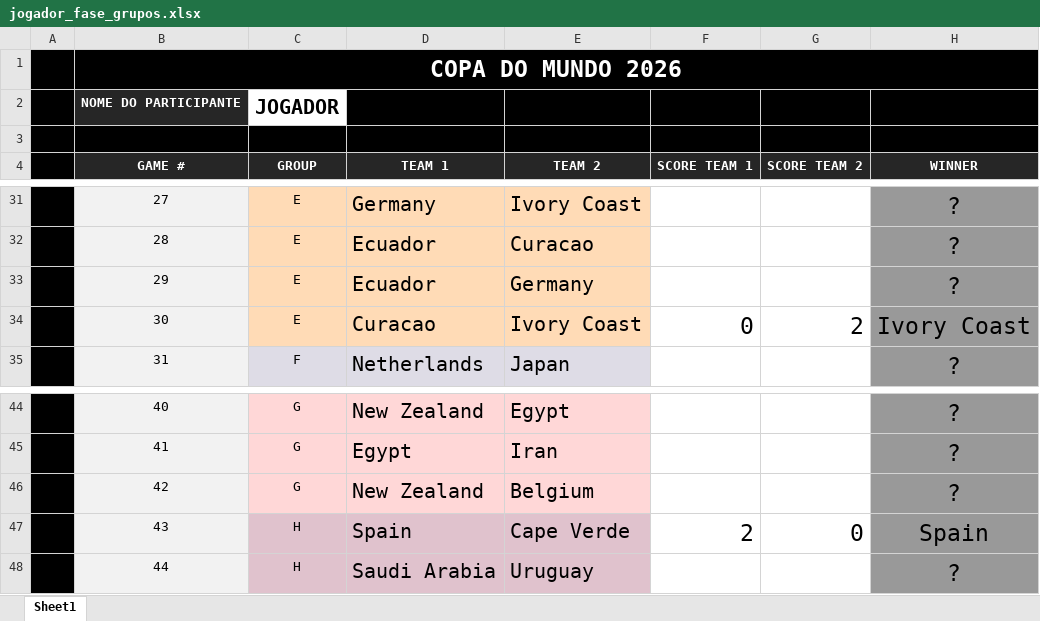
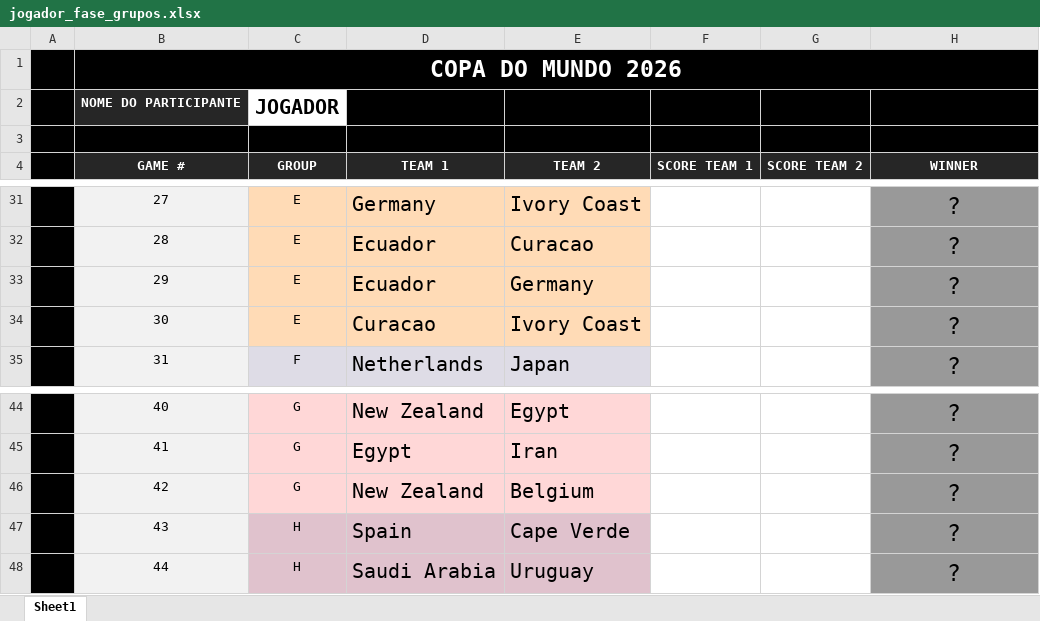
Before and after one commit to DaniloGC2003/copa_bolao, an Excel workbook: planilhas_participantes/fase_de_grupos/jogador_fase_grupos.xlsx, sheet Sheet1, drawn as a sheet; only a part is shown, gaps mark what is left out; values as stored, in another font and other column widths than the file's, no borders; conditional formats not drawn; the diff names each change by its address in the sheet, - before the commit and + after, or states it on an @@ line.

```diff
--- a/planilhas_participantes/fase_de_grupos/jogador_fase_grupos.xlsx (sheet Sheet1)
+++ b/planilhas_participantes/fase_de_grupos/jogador_fase_grupos.xlsx (sheet Sheet1)
-F34 (SCORE TEAM 1): 0
+F34 (SCORE TEAM 1): (empty)
-G34 (SCORE TEAM 2): 2
+G34 (SCORE TEAM 2): (empty)
-H34 (WINNER): Ivory Coast
+H34 (WINNER): ?
-F47 (SCORE TEAM 1): 2
+F47 (SCORE TEAM 1): (empty)
-G47 (SCORE TEAM 2): 0
+G47 (SCORE TEAM 2): (empty)
-H47 (WINNER): Spain
+H47 (WINNER): ?
```
Also changed, not shown: 1 other file.
